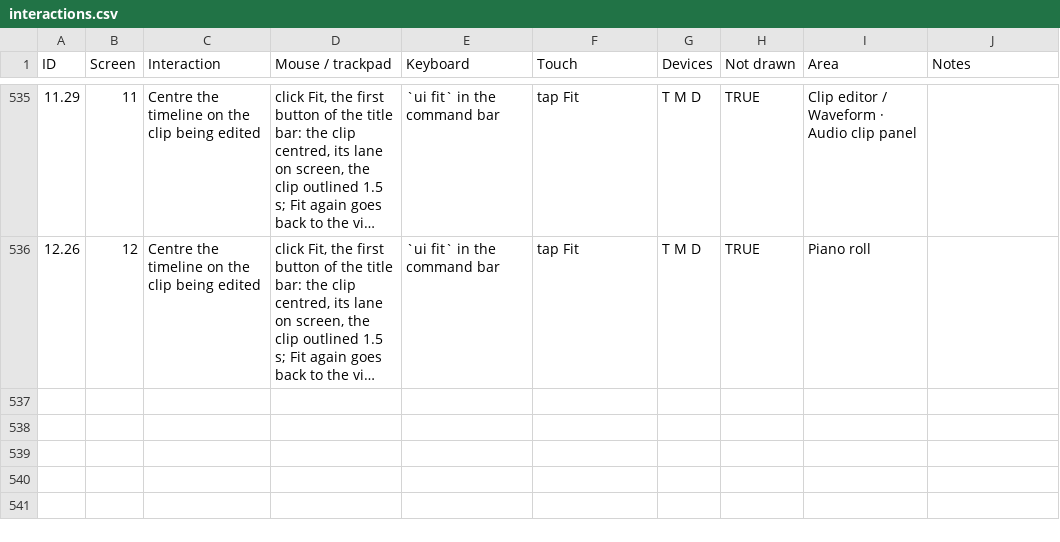
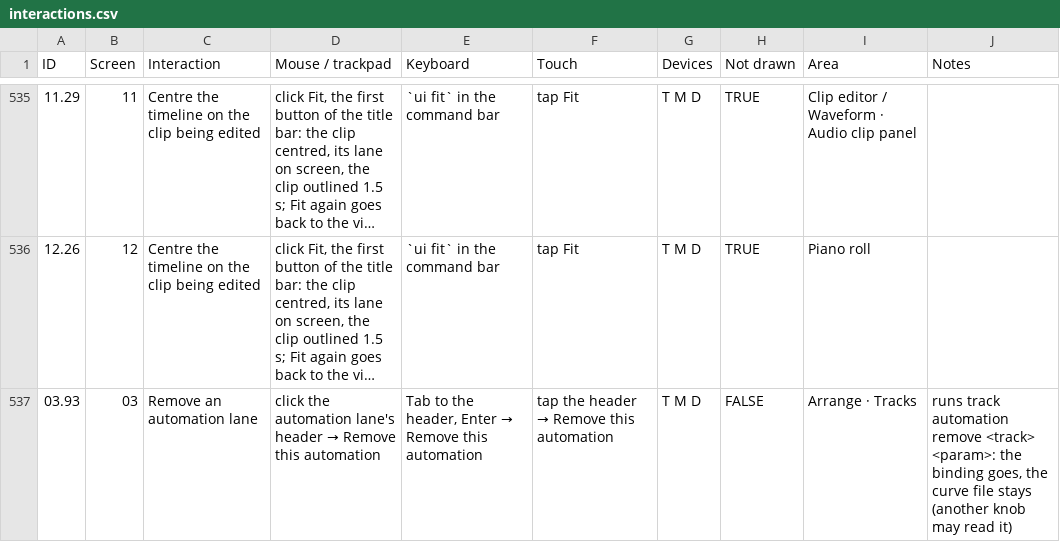
Before and after one commit to fredericlb/k7-daw, a CSV file: apps/k7-daw-frontend/docs/interactions/interactions.csv, drawn as a sheet; only a part is shown, gaps mark what is left out; long unchanged cells end in …; the diff names each change by its address in the sheet, - before the commit and + after, or states it on an @@ line.

```diff
--- a/apps/k7-daw-frontend/docs/interactions/interactions.csv
+++ b/apps/k7-daw-frontend/docs/interactions/interactions.csv
+row 537: 03.93 | 03 | Remove an automation lane | click the automation lane's header → Remove this automation | Tab to the header, Enter → Remove this automation | tap the header → Remove this automation | T M D | FALSE | Arrange · Tracks | runs track automation remove <track> <param>: the binding goes, the curve file stays (another knob may read it)
```
Also changed, not shown: 6 other files.
